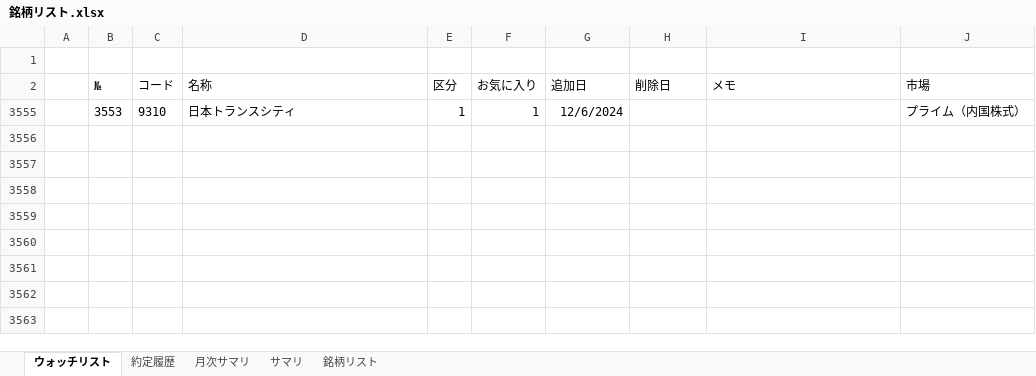
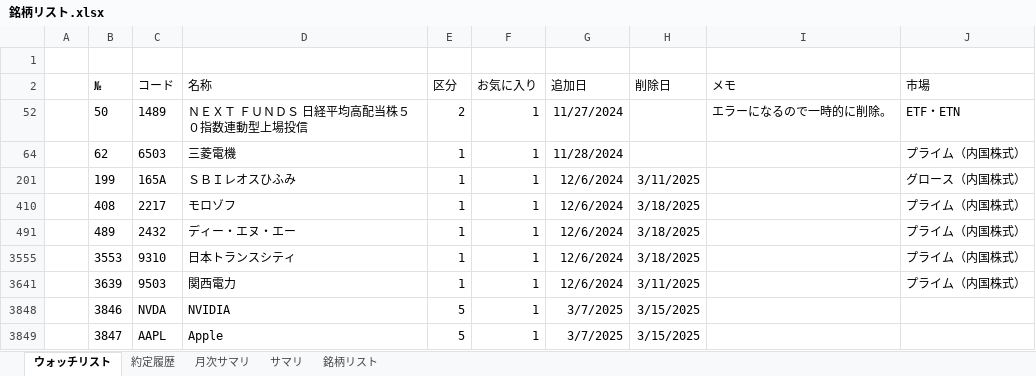
Before and after one commit to sadac23/OptimalTraderDraft, an Excel workbook: ConsoleApp1/Doc/銘柄リスト.xlsx, sheet ウォッチリスト, drawn as a sheet; values as stored, in another font and other column widths than the file's, no borders; conditional formats not drawn; the diff names each change by its address in the sheet, - before the commit and + after, or states it on an @@ line.

```diff
--- a/ConsoleApp1/Doc/銘柄リスト.xlsx (sheet ウォッチリスト)
+++ b/ConsoleApp1/Doc/銘柄リスト.xlsx (sheet ウォッチリスト)
+row 52:  | 50 | 1489 | ＮＥＸＴ ＦＵＮＤＳ 日経平均高配当株５０指数連動型上場投信 | 2 | 1 | 11/27/2024 |  | エラーになるので一時的に削除。 | ETF・ETN
@@ row 64 unhidden:  | 62 | 6503 | 三菱電機 | 1 | 1 | 11/28/2024 |  |  | プライム（内国株式） @@
@@ row 201 unhidden:  | 199 | 165A | ＳＢＩレオスひふみ | 1 | 1 | 12/6/2024 | 3/11/2025 |  | グロース（内国株式） @@
+row 410:  | 408 | 2217 | モロゾフ | 1 | 1 | 12/6/2024 | 3/18/2025 |  | プライム（内国株式）
+row 491:  | 489 | 2432 | ディー・エヌ・エー | 1 | 1 | 12/6/2024 | 3/18/2025 |  | プライム（内国株式）
-H3555 (削除日): (empty)
+H3555 (削除日): 3/18/2025
@@ row 3641 unhidden:  | 3639 | 9503 | 関西電力 | 1 | 1 | 12/6/2024 | 3/11/2025 |  | プライム（内国株式） @@
@@ row 3848 unhidden:  | 3846 | NVDA | NVIDIA | 5 | 1 | 3/7/2025 | 3/15/2025 @@
@@ row 3849 unhidden:  | 3847 | AAPL | Apple | 5 | 1 | 3/7/2025 | 3/15/2025 @@
```
Also changed, not shown: hidden cells, 6 other files.
